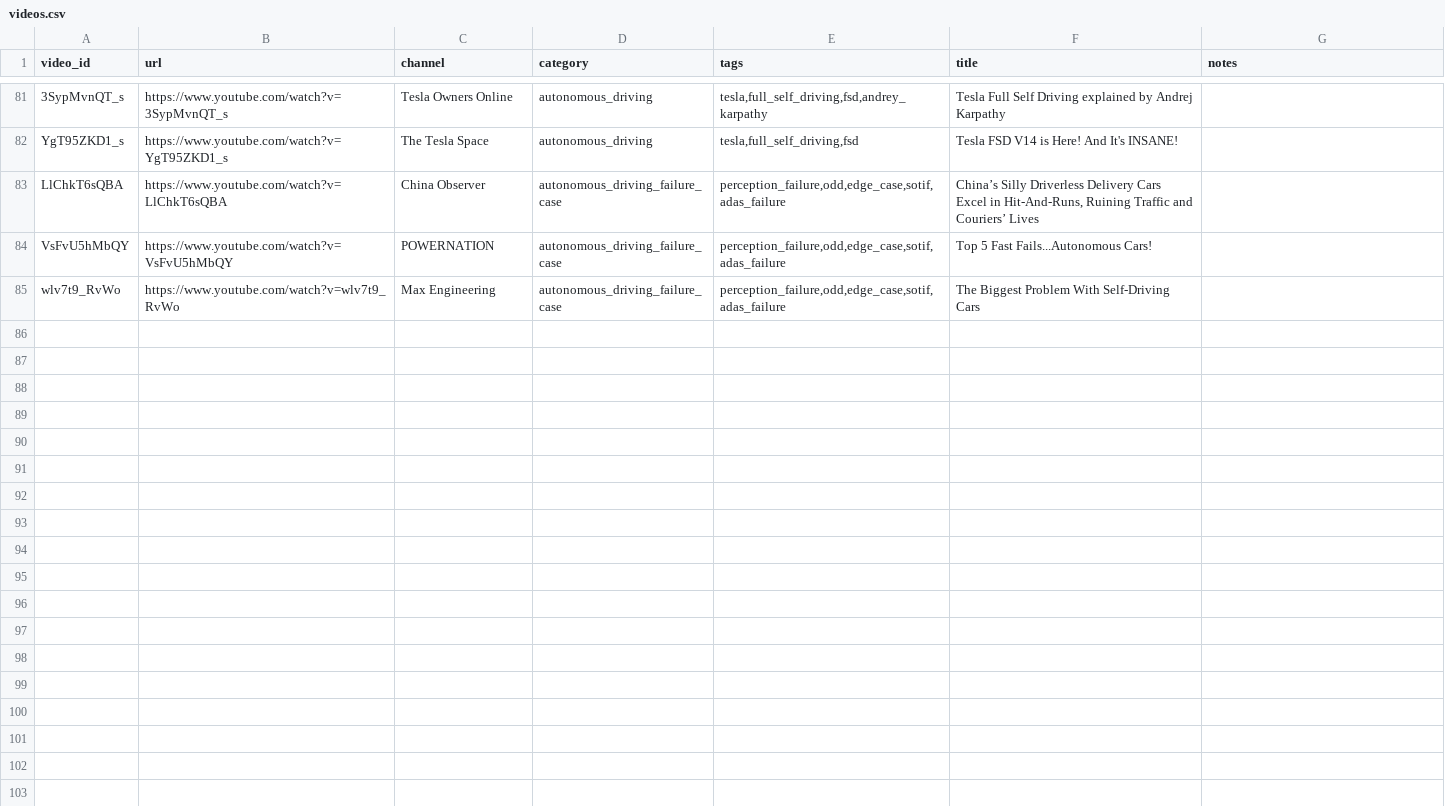
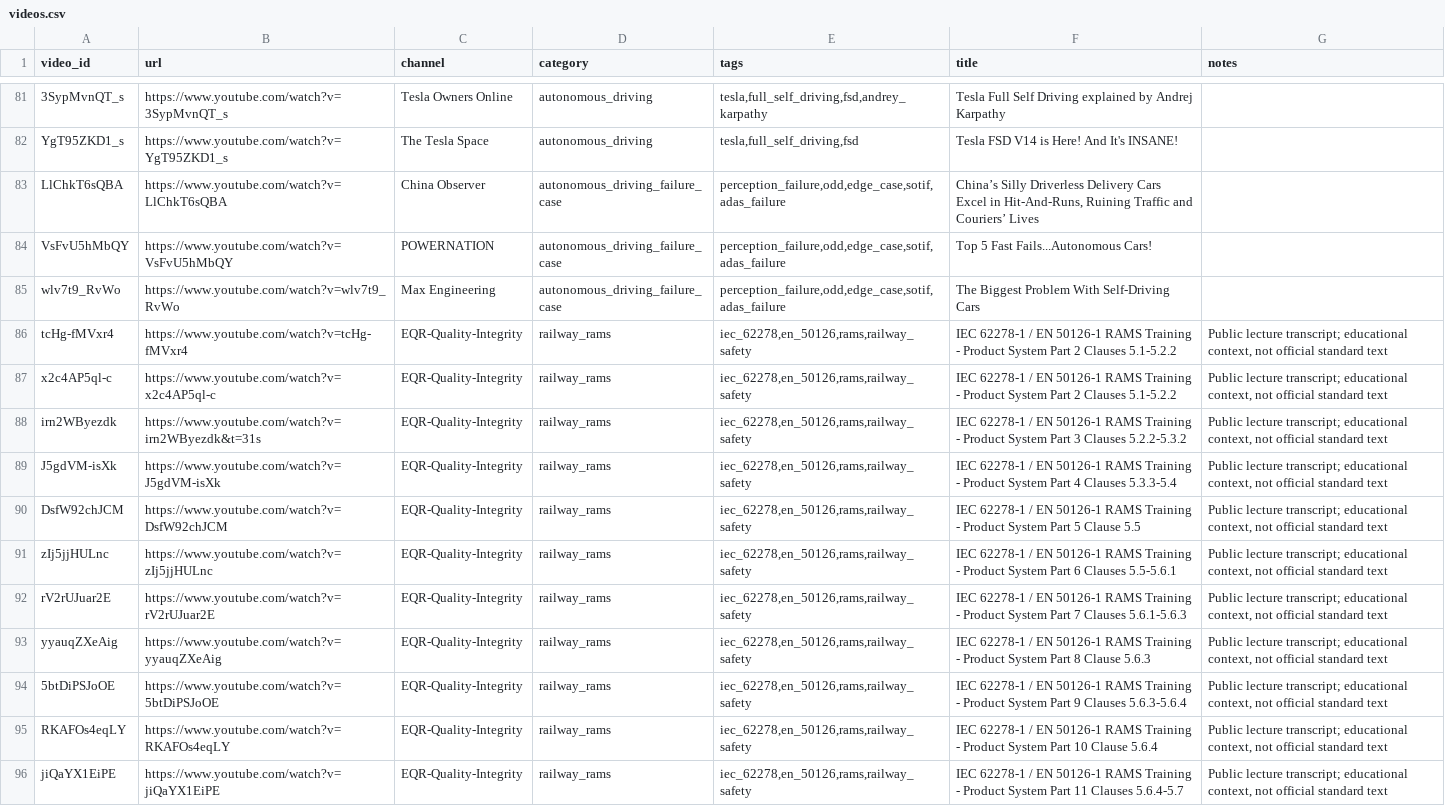
Before and after one commit to chz2010/Autonomous_Driving_Safety_Analyst_V1.1, a CSV file: videos.csv, drawn as a sheet; only a part is shown, gaps mark what is left out.

Commit message:
Add railway RAMS transcript ingestion support

```diff
--- a/videos.csv
+++ b/videos.csv
@@ -85 +85,12 @@ VsFvU5hMbQY,https://www.youtube.com/watch?v=VsFvU5hMbQY,POWERNATION,autonomous_d
 wlv7t9_RvWo,https://www.youtube.com/watch?v=wlv7t9_RvWo,Max Engineering,autonomous_driving_failure_case,"perception_failure,odd,edge_case,sotif,adas_failure",The Biggest Problem With Self-Driving Cars,
+tcHg-fMVxr4,https://www.youtube.com/watch?v=tcHg-fMVxr4,EQR-Quality-Integrity,railway_rams,"iec_62278,en_50126,rams,railway_safety",IEC 62278-1 / EN 50126-1 RAMS Training - Product System Part 2 Clauses 5.1-5.2.2,"Public lecture transcript; educational context, not official standard text"
+x2c4AP5ql-c,https://www.youtube.com/watch?v=x2c4AP5ql-c,EQR-Quality-Integrity,railway_rams,"iec_62278,en_50126,rams,railway_safety",IEC 62278-1 / EN 50126-1 RAMS Training - Product System Part 2 Clauses 5.1-5.2.2,"Public lecture transcript; educational context, not official standard text"
+irn2WByezdk,https://www.youtube.com/watch?v=irn2WByezdk&t=31s,EQR-Quality-Integrity,railway_rams,"iec_62278,en_50126,rams,railway_safety",IEC 62278-1 / EN 50126-1 RAMS Training - Product System Part 3 Clauses 5.2.2-5.3.2,"Public lecture transcript; educational context, not official standard text"
+J5gdVM-isXk,https://www.youtube.com/watch?v=J5gdVM-isXk,EQR-Quality-Integrity,railway_rams,"iec_62278,en_50126,rams,railway_safety",IEC 62278-1 / EN 50126-1 RAMS Training - Product System Part 4 Clauses 5.3.3-5.4,"Public lecture transcript; educational context, not official standard text"
+DsfW92chJCM,https://www.youtube.com/watch?v=DsfW92chJCM,EQR-Quality-Integrity,railway_rams,"iec_62278,en_50126,rams,railway_safety",IEC 62278-1 / EN 50126-1 RAMS Training - Product System Part 5 Clause 5.5,"Public lecture transcript; educational context, not official standard text"
+zIj5jjHULnc,https://www.youtube.com/watch?v=zIj5jjHULnc,EQR-Quality-Integrity,railway_rams,"iec_62278,en_50126,rams,railway_safety",IEC 62278-1 / EN 50126-1 RAMS Training - Product System Part 6 Clauses 5.5-5.6.1,"Public lecture transcript; educational context, not official standard text"
+rV2rUJuar2E,https://www.youtube.com/watch?v=rV2rUJuar2E,EQR-Quality-Integrity,railway_rams,"iec_62278,en_50126,rams,railway_safety",IEC 62278-1 / EN 50126-1 RAMS Training - Product System Part 7 Clauses 5.6.1-5.6.3,"Public lecture transcript; educational context, not official standard text"
+yyauqZXeAig,https://www.youtube.com/watch?v=yyauqZXeAig,EQR-Quality-Integrity,railway_rams,"iec_62278,en_50126,rams,railway_safety",IEC 62278-1 / EN 50126-1 RAMS Training - Product System Part 8 Clause 5.6.3,"Public lecture transcript; educational context, not official standard text"
+5btDiPSJoOE,https://www.youtube.com/watch?v=5btDiPSJoOE,EQR-Quality-Integrity,railway_rams,"iec_62278,en_50126,rams,railway_safety",IEC 62278-1 / EN 50126-1 RAMS Training - Product System Part 9 Clauses 5.6.3-5.6.4,"Public lecture transcript; educational context, not official standard text"
+RKAFOs4eqLY,https://www.youtube.com/watch?v=RKAFOs4eqLY,EQR-Quality-Integrity,railway_rams,"iec_62278,en_50126,rams,railway_safety",IEC 62278-1 / EN 50126-1 RAMS Training - Product System Part 10 Clause 5.6.4,"Public lecture transcript; educational context, not official standard text"
+jiQaYX1EiPE,https://www.youtube.com/watch?v=jiQaYX1EiPE,EQR-Quality-Integrity,railway_rams,"iec_62278,en_50126,rams,railway_safety",IEC 62278-1 / EN 50126-1 RAMS Training - Product System Part 11 Clauses 5.6.4-5.7,"Public lecture transcript; educational context, not official standard text"
```
Also changed, not shown: 4 other files.
